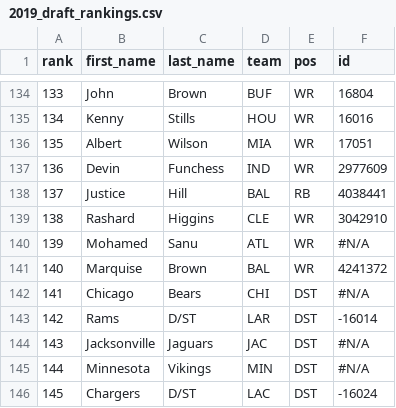
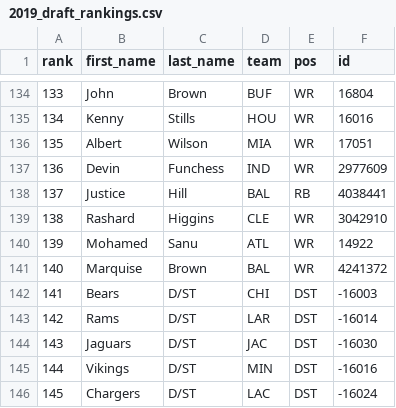
Before and after one commit to tedsmoore/ffbfinest, a CSV file: static/data/2019_draft_rankings.csv, drawn as a sheet; only a part is shown, gaps mark what is left out; the diff covers the shown part only.

Commit message:
functional draft_sim

```diff
--- a/static/data/2019_draft_rankings.csv
+++ b/static/data/2019_draft_rankings.csv
@@ -139,8 +139,8 @@
 138,Rashard,Higgins,CLE,WR,3042910
-139,Mohamed,Sanu,ATL,WR,#N/A
+139,Mohamed,Sanu,ATL,WR,14922
 140,Marquise,Brown,BAL,WR,4241372
-141,Chicago,Bears,CHI,DST,#N/A
+141,Bears,D/ST,CHI,DST,-16003
 142,Rams,D/ST,LAR,DST,-16014
-143,Jacksonville,Jaguars,JAC,DST,#N/A
-144,Minnesota,Vikings,MIN,DST,#N/A
+143,Jaguars,D/ST,JAC,DST,-16030
+144,Vikings,D/ST,MIN,DST,-16016
 145,Chargers,D/ST,LAC,DST,-16024
```
Also changed, not shown: 16 edited cells elsewhere in this file, 5 other files.
